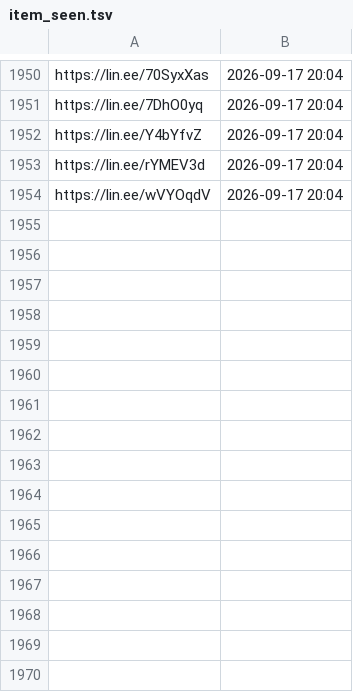
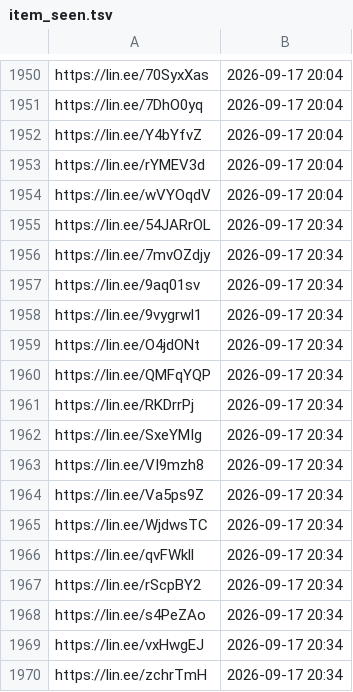
Before and after one commit to wowack7/beybuilder, a TSV file: data/draw/item_seen.tsv, drawn as a sheet; only a part is shown, gaps mark what is left out; the diff names each change by its address in the sheet, - before the commit and + after, or states it on an @@ line.

```diff
--- a/data/draw/item_seen.tsv
+++ b/data/draw/item_seen.tsv
+row 1955: https://lin.ee/54JARrOL | 2026-09-17 20:34
+row 1956: https://lin.ee/7mvOZdjy | 2026-09-17 20:34
+row 1957: https://lin.ee/9aq01sv | 2026-09-17 20:34
+row 1958: https://lin.ee/9vygrwl1 | 2026-09-17 20:34
+row 1959: https://lin.ee/O4jdONt | 2026-09-17 20:34
+row 1960: https://lin.ee/QMFqYQP | 2026-09-17 20:34
+row 1961: https://lin.ee/RKDrrPj | 2026-09-17 20:34
+row 1962: https://lin.ee/SxeYMIg | 2026-09-17 20:34
+row 1963: https://lin.ee/VI9mzh8 | 2026-09-17 20:34
+row 1964: https://lin.ee/Va5ps9Z | 2026-09-17 20:34
+row 1965: https://lin.ee/WjdwsTC | 2026-09-17 20:34
+row 1966: https://lin.ee/qvFWkll | 2026-09-17 20:34
+row 1967: https://lin.ee/rScpBY2 | 2026-09-17 20:34
+row 1968: https://lin.ee/s4PeZAo | 2026-09-17 20:34
+row 1969: https://lin.ee/vxHwgEJ | 2026-09-17 20:34
+row 1970: https://lin.ee/zchrTmH | 2026-09-17 20:34
```
Also changed, not shown: data/draw/mapping.tsv, 3 other files.
